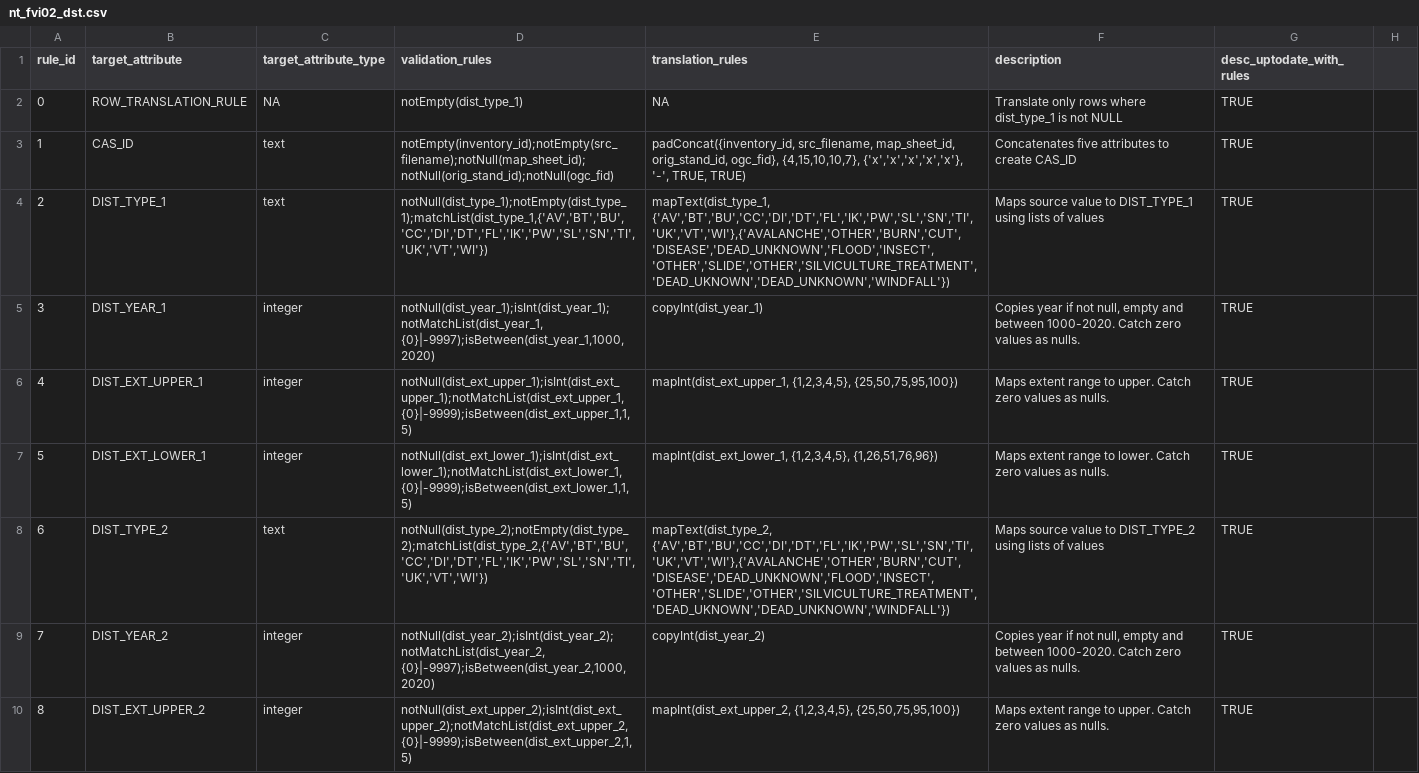
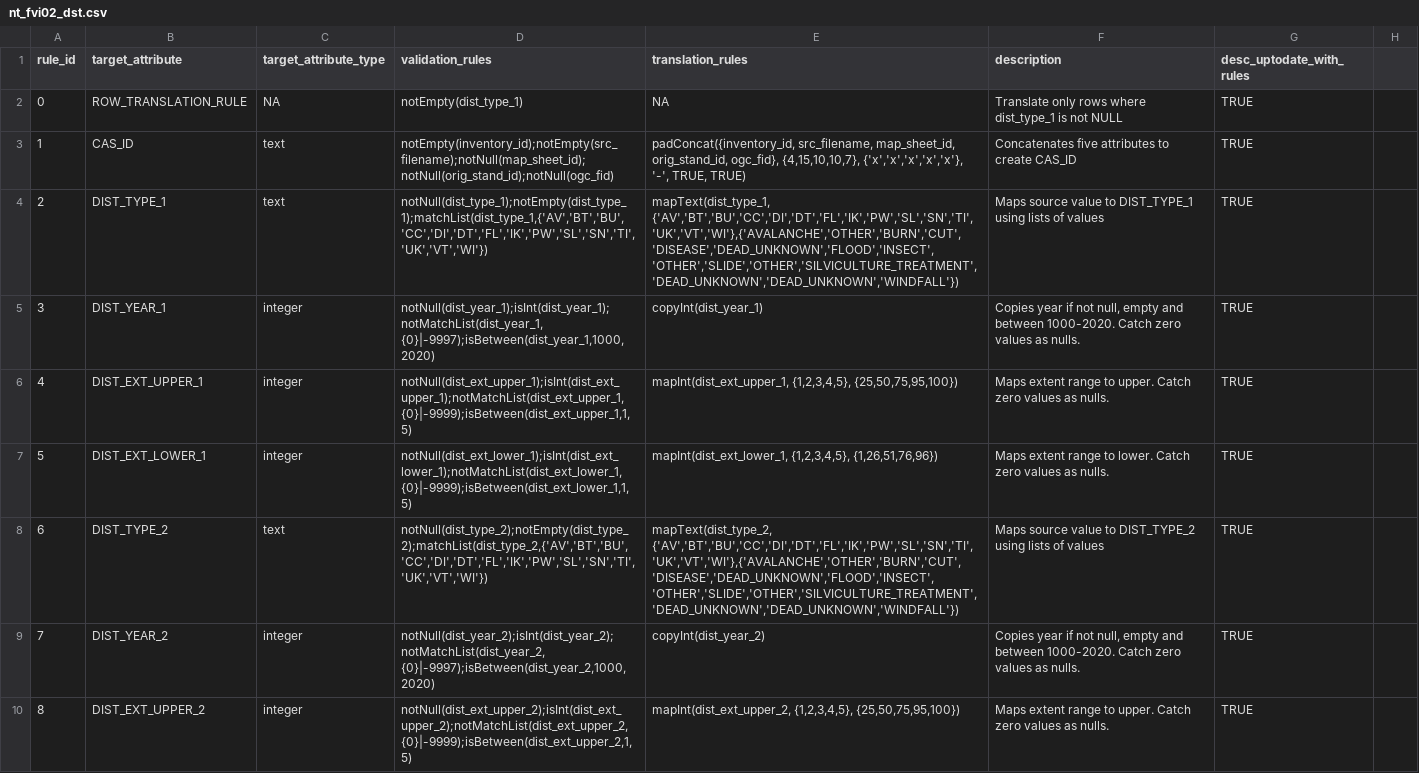
Before and after one commit to zkinvig/CASFRI-zoe, a CSV file: translation/tables/nt_fvi02_dst.csv, drawn as a sheet; only a part is shown; the diff covers the shown part only.

```diff
--- a/translation/tables/nt_fvi02_dst.csv
+++ b/translation/tables/nt_fvi02_dst.csv
@@ -3,3 +3,3 @@ rule_id,target_attribute,target_attribute_type,validation_rules,translation_rule
 1,CAS_ID,text,notEmpty(inventory_id);notEmpty(src_filename);notNull(map_sheet_id);notNull(orig_stand_id);notNull(ogc_fid),"padConcat({inventory_id, src_filename, map_sheet_id, orig_stand_id, ogc_fid}, {4,15,10,10,7}, {'x','x','x','x','x'}, '-', TRUE, TRUE)",Concatenates five attributes to create CAS_ID,TRUE,
-2,DIST_TYPE_1,text,"notNull(dist_type_1);notEmpty(dist_type_1);matchList(dist_type_1,{'AV','BT','BU','CC','DI','DT','FL','IK','PW','SL','SN','TI','UK','VT','WI'})","mapText(dist_type_1, {'AV','BT','BU','CC','DI','DT','FL','IK','PW','SL','SN','TI','UK','VT','WI'},{'AVALANCHE','OTHER','BURN','CUT','DISEASE','DEAD_UNKNOWN','FLOOD','INSECT','OTHER','SLIDE','OTHER','SILVICULTURE_TREATMENT','DEAD_UKNOWN','DEAD_UNKNOWN','WINDFALL'})",Maps source value to DIST_TYPE_1 using lists of values,TRUE,
+2,DIST_TYPE_1,text,"notNull(dist_type_1);notEmpty(dist_type_1);matchList(dist_type_1,{'AV','BT','BU','CC','DI','DT','FL','IK','PW','SL','SN','TI','UK','VT','WI'})","mapText(dist_type_1, {'AV','BT','BU','CC','DI','DT','FL','IK','PW','SL','SN','TI','UK','VT','WI'},{'AVALANCHE','OTHER','BURN','CUT','DISEASE','DEAD_UNKNOWN','FLOOD','INSECT','OTHER','SLIDE','OTHER','SILVICULTURE_TREATMENT','DEAD_UNKNOWN','DEAD_UNKNOWN','WINDFALL'})",Maps source value to DIST_TYPE_1 using lists of values,TRUE,
 3,DIST_YEAR_1,integer,"notNull(dist_year_1);isInt(dist_year_1);notMatchList(dist_year_1, {0}|-9997);isBetween(dist_year_1,1000,2020)",copyInt(dist_year_1),"Copies year if not null, empty and between 1000-2020. Catch zero values as nulls.",TRUE,
@@ -7,3 +7,3 @@ rule_id,target_attribute,target_attribute_type,validation_rules,translation_rule
 5,DIST_EXT_LOWER_1,integer,"notNull(dist_ext_lower_1);isInt(dist_ext_lower_1);notMatchList(dist_ext_lower_1, {0}|-9999);isBetween(dist_ext_lower_1,1,5)","mapInt(dist_ext_lower_1, {1,2,3,4,5}, {1,26,51,76,96})",Maps extent range to lower. Catch zero values as nulls.,TRUE,
-6,DIST_TYPE_2,text,"notNull(dist_type_2);notEmpty(dist_type_2);matchList(dist_type_2,{'AV','BT','BU','CC','DI','DT','FL','IK','PW','SL','SN','TI','UK','VT','WI'})","mapText(dist_type_2, {'AV','BT','BU','CC','DI','DT','FL','IK','PW','SL','SN','TI','UK','VT','WI'},{'AVALANCHE','OTHER','BURN','CUT','DISEASE','DEAD_UNKNOWN','FLOOD','INSECT','OTHER','SLIDE','OTHER','SILVICULTURE_TREATMENT','DEAD_UKNOWN','DEAD_UNKNOWN','WINDFALL'})",Maps source value to DIST_TYPE_2 using lists of values,TRUE,
+6,DIST_TYPE_2,text,"notNull(dist_type_2);notEmpty(dist_type_2);matchList(dist_type_2,{'AV','BT','BU','CC','DI','DT','FL','IK','PW','SL','SN','TI','UK','VT','WI'})","mapText(dist_type_2, {'AV','BT','BU','CC','DI','DT','FL','IK','PW','SL','SN','TI','UK','VT','WI'},{'AVALANCHE','OTHER','BURN','CUT','DISEASE','DEAD_UNKNOWN','FLOOD','INSECT','OTHER','SLIDE','OTHER','SILVICULTURE_TREATMENT','DEAD_UNKNOWN','DEAD_UNKNOWN','WINDFALL'})",Maps source value to DIST_TYPE_2 using lists of values,TRUE,
 7,DIST_YEAR_2,integer,"notNull(dist_year_2);isInt(dist_year_2);notMatchList(dist_year_2, {0}|-9997);isBetween(dist_year_2,1000,2020)",copyInt(dist_year_2),"Copies year if not null, empty and between 1000-2020. Catch zero values as nulls.",TRUE,
```
Also changed, not shown: 1 edited cell elsewhere in this file, translation/tables/attribute_dependencies.csv, translation/tables/nt_fvi02_nfl.csv, 1 other file.
